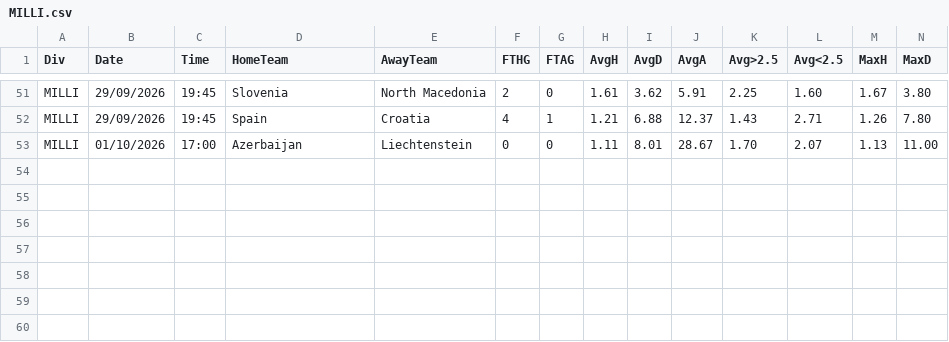
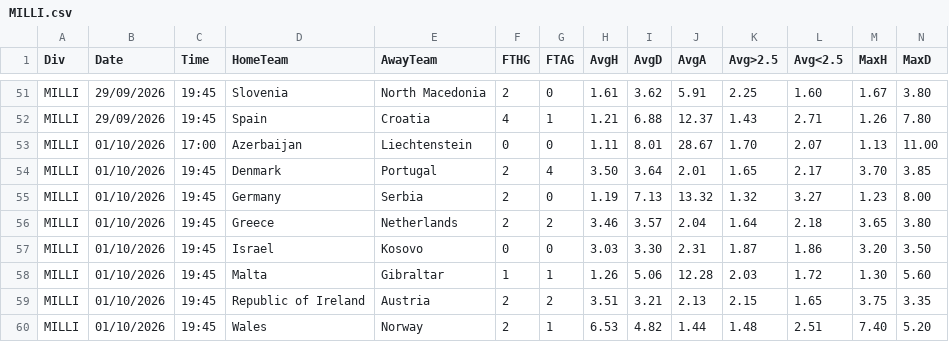
Before and after one commit to dcoyusufko/oran-veri, a CSV file: data/kupa/2627/MILLI.csv, drawn as a sheet; only a part is shown, gaps mark what is left out; rows hold the shown columns only; the diff names each change by its address in the sheet, - before the commit and + after, or states it on an @@ line.

```diff
--- a/data/kupa/2627/MILLI.csv
+++ b/data/kupa/2627/MILLI.csv
+row 54: MILLI | 01/10/2026 | 19:45 | Denmark | Portugal | 2 | 4 | 3.50 | 3.64 | 2.01 | 1.65 | 2.17 | 3.70 | 3.85
+row 55: MILLI | 01/10/2026 | 19:45 | Germany | Serbia | 2 | 0 | 1.19 | 7.13 | 13.32 | 1.32 | 3.27 | 1.23 | 8.00
+row 56: MILLI | 01/10/2026 | 19:45 | Greece | Netherlands | 2 | 2 | 3.46 | 3.57 | 2.04 | 1.64 | 2.18 | 3.65 | 3.80
+row 57: MILLI | 01/10/2026 | 19:45 | Israel | Kosovo | 0 | 0 | 3.03 | 3.30 | 2.31 | 1.87 | 1.86 | 3.20 | 3.50
+row 58: MILLI | 01/10/2026 | 19:45 | Malta | Gibraltar | 1 | 1 | 1.26 | 5.06 | 12.28 | 2.03 | 1.72 | 1.30 | 5.60
+row 59: MILLI | 01/10/2026 | 19:45 | Republic of Ireland | Austria | 2 | 2 | 3.51 | 3.21 | 2.13 | 2.15 | 1.65 | 3.75 | 3.35
+row 60: MILLI | 01/10/2026 | 19:45 | Wales | Norway | 2 | 1 | 6.53 | 4.82 | 1.44 | 1.48 | 2.51 | 7.40 | 5.20
```
Also changed, not shown: data/kupa/aktif.csv, 1 other file.
